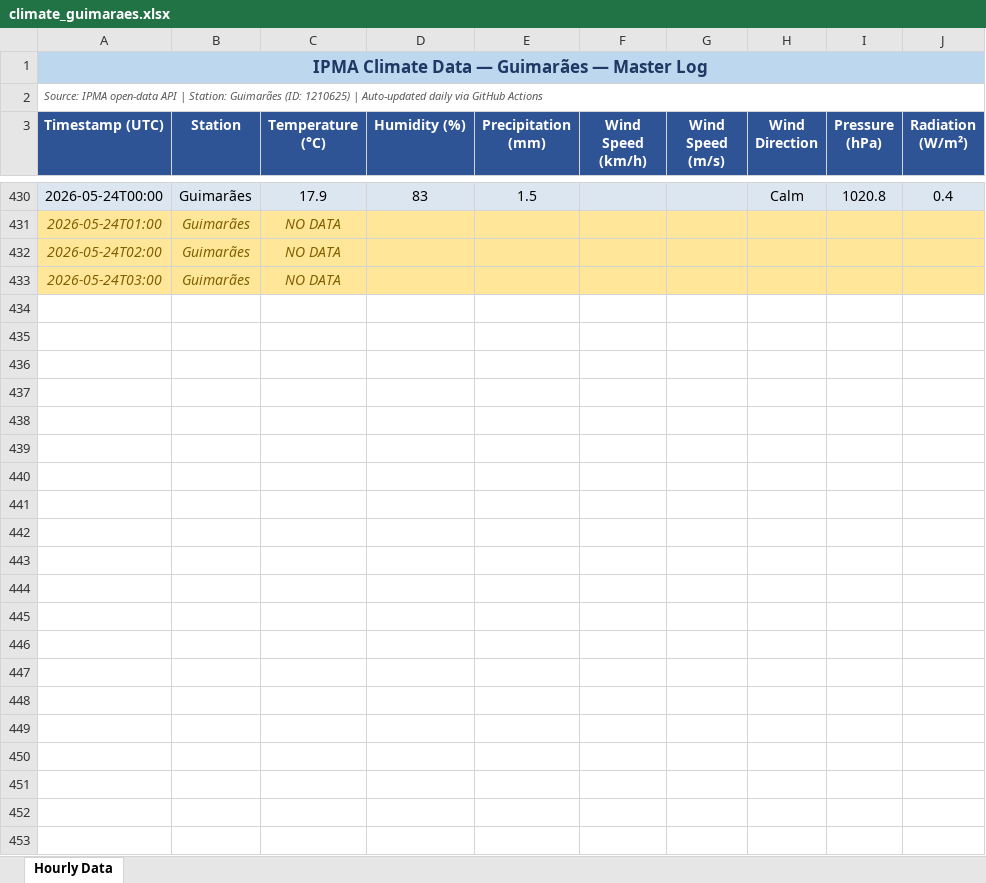
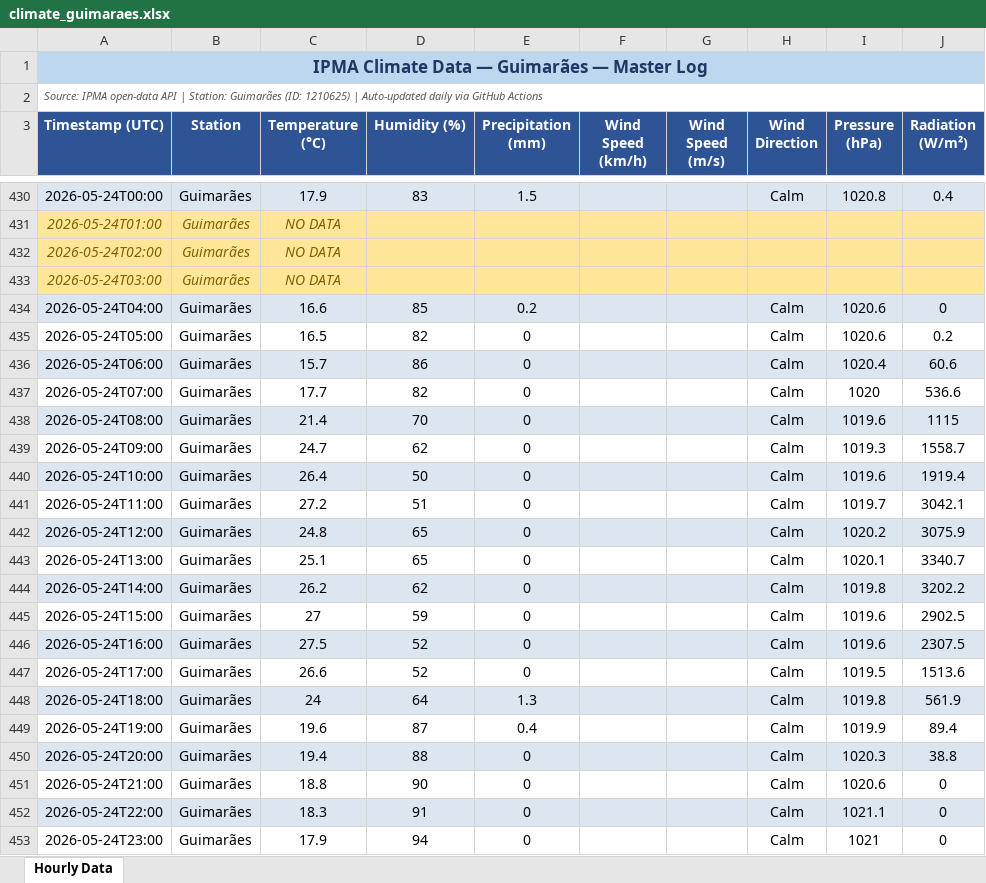
Before and after one commit to seikoyumetateoka/climate-guimaraes, an Excel workbook: data/climate_guimaraes.xlsx, sheet Hourly Data, drawn as a sheet; only a part is shown, gaps mark what is left out; values as stored, in another font and other column widths than the file's, no borders; the diff names each change by its address in the sheet, - before the commit and + after, or states it on an @@ line.

```diff
--- a/data/climate_guimaraes.xlsx (sheet Hourly Data)
+++ b/data/climate_guimaraes.xlsx (sheet Hourly Data)
+row 434: 2026-05-24T04:00 | Guimarães | 16.6 | 85 | 0.2 |  |  | Calm | 1020.6 | 0
+row 435: 2026-05-24T05:00 | Guimarães | 16.5 | 82 | 0 |  |  | Calm | 1020.6 | 0.2
+row 436: 2026-05-24T06:00 | Guimarães | 15.7 | 86 | 0 |  |  | Calm | 1020.4 | 60.6
+row 437: 2026-05-24T07:00 | Guimarães | 17.7 | 82 | 0 |  |  | Calm | 1020 | 536.6
+row 438: 2026-05-24T08:00 | Guimarães | 21.4 | 70 | 0 |  |  | Calm | 1019.6 | 1115
+row 439: 2026-05-24T09:00 | Guimarães | 24.7 | 62 | 0 |  |  | Calm | 1019.3 | 1558.7
+row 440: 2026-05-24T10:00 | Guimarães | 26.4 | 50 | 0 |  |  | Calm | 1019.6 | 1919.4
+row 441: 2026-05-24T11:00 | Guimarães | 27.2 | 51 | 0 |  |  | Calm | 1019.7 | 3042.1
+row 442: 2026-05-24T12:00 | Guimarães | 24.8 | 65 | 0 |  |  | Calm | 1020.2 | 3075.9
+row 443: 2026-05-24T13:00 | Guimarães | 25.1 | 65 | 0 |  |  | Calm | 1020.1 | 3340.7
+row 444: 2026-05-24T14:00 | Guimarães | 26.2 | 62 | 0 |  |  | Calm | 1019.8 | 3202.2
+row 445: 2026-05-24T15:00 | Guimarães | 27 | 59 | 0 |  |  | Calm | 1019.6 | 2902.5
+row 446: 2026-05-24T16:00 | Guimarães | 27.5 | 52 | 0 |  |  | Calm | 1019.6 | 2307.5
+row 447: 2026-05-24T17:00 | Guimarães | 26.6 | 52 | 0 |  |  | Calm | 1019.5 | 1513.6
+row 448: 2026-05-24T18:00 | Guimarães | 24 | 64 | 1.3 |  |  | Calm | 1019.8 | 561.9
+row 449: 2026-05-24T19:00 | Guimarães | 19.6 | 87 | 0.4 |  |  | Calm | 1019.9 | 89.4
+row 450: 2026-05-24T20:00 | Guimarães | 19.4 | 88 | 0 |  |  | Calm | 1020.3 | 38.8
+row 451: 2026-05-24T21:00 | Guimarães | 18.8 | 90 | 0 |  |  | Calm | 1020.6 | 0
+row 452: 2026-05-24T22:00 | Guimarães | 18.3 | 91 | 0 |  |  | Calm | 1021.1 | 0
+row 453: 2026-05-24T23:00 | Guimarães | 17.9 | 94 | 0 |  |  | Calm | 1021 | 0
```
